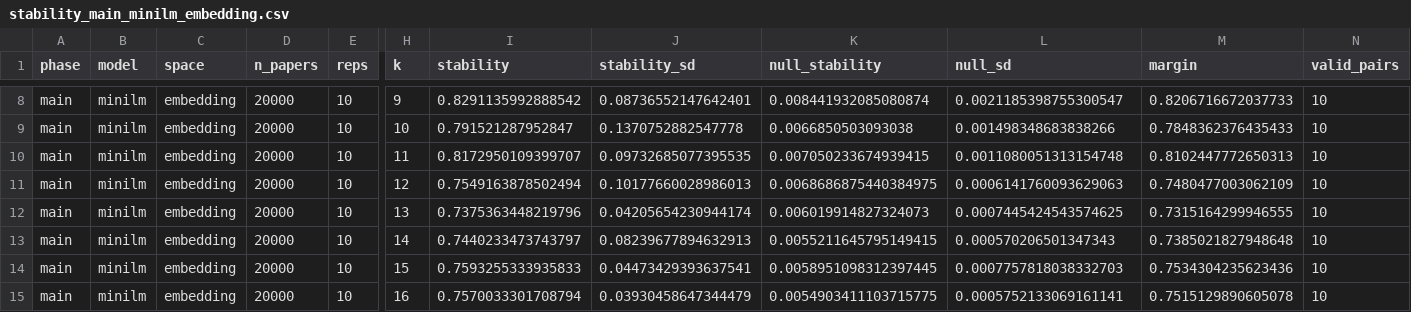
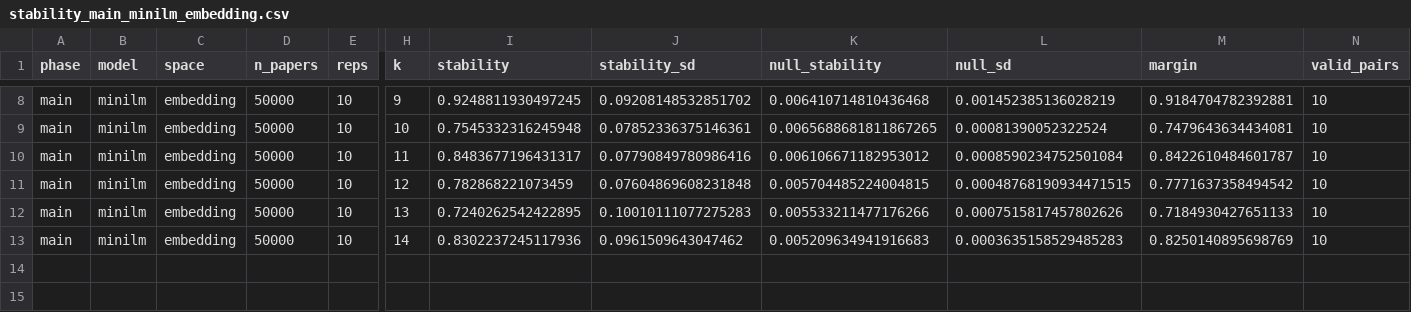
Before and after one commit to sathanasoulias/arxiv-article-classification, a CSV file: reports/stability_main_minilm_embedding.csv, drawn as a sheet; only a part is shown, gaps mark what is left out; rows hold the shown columns only; the diff covers the shown part only; the diff names each change by its address in the sheet, - before the commit and + after, or states it on an @@ line.

```diff
--- a/reports/stability_main_minilm_embedding.csv
+++ b/reports/stability_main_minilm_embedding.csv
-D8:D13 (n_papers): 20000
+D8:D13 (n_papers): 50000
-I8 (stability): 0.8291135992888542
+I8 (stability): 0.9248811930497245
-J8 (stability_sd): 0.08736552147642401
+J8 (stability_sd): 0.09208148532851702
-K8 (null_stability): 0.008441932085080874
+K8 (null_stability): 0.006410714810436468
-L8 (null_sd): 0.0021185398755300547
+L8 (null_sd): 0.001452385136028219
-M8 (margin): 0.8206716672037733
+M8 (margin): 0.9184704782392881
-I9 (stability): 0.791521287952847
+I9 (stability): 0.7545332316245948
-J9 (stability_sd): 0.1370752882547778
+J9 (stability_sd): 0.07852336375146361
-K9 (null_stability): 0.0066850503093038
+K9 (null_stability): 0.0065688681811867265
-L9 (null_sd): 0.001498348683838266
+L9 (null_sd): 0.00081390052322524
-M9 (margin): 0.7848362376435433
+M9 (margin): 0.7479643634434081
-I10 (stability): 0.8172950109399707
+I10 (stability): 0.8483677196431317
-J10 (stability_sd): 0.09732685077395535
+J10 (stability_sd): 0.07790849780986416
-K10 (null_stability): 0.007050233674939415
+K10 (null_stability): 0.006106671182953012
-L10 (null_sd): 0.0011080051313154748
+L10 (null_sd): 0.0008590234752501084
-M10 (margin): 0.8102447772650313
+M10 (margin): 0.8422610484601787
-I11 (stability): 0.7549163878502494
+I11 (stability): 0.782868221073459
-J11 (stability_sd): 0.10177660028986013
+J11 (stability_sd): 0.07604869608231848
-K11 (null_stability): 0.0068686875440384975
+K11 (null_stability): 0.005704485224004815
-L11 (null_sd): 0.0006141760093629063
+L11 (null_sd): 0.00048768190934471515
-M11 (margin): 0.7480477003062109
+M11 (margin): 0.7771637358494542
-I12 (stability): 0.7375363448219796
+I12 (stability): 0.7240262542422895
-J12 (stability_sd): 0.04205654230944174
+J12 (stability_sd): 0.10010111077275283
-K12 (null_stability): 0.006019914827324073
+K12 (null_stability): 0.005533211477176266
-L12 (null_sd): 0.0007445424543574625
+L12 (null_sd): 0.0007515817457802626
-M12 (margin): 0.7315164299946555
+M12 (margin): 0.7184930427651133
-I13 (stability): 0.7440233473743797
+I13 (stability): 0.8302237245117936
-J13 (stability_sd): 0.08239677894632913
+J13 (stability_sd): 0.0961509643047462
-K13 (null_stability): 0.0055211645795149415
+K13 (null_stability): 0.005209634941916683
-L13 (null_sd): 0.000570206501347343
+L13 (null_sd): 0.0003635158529485283
-M13 (margin): 0.7385021827948648
+M13 (margin): 0.8250140895698769
-row 14: main | minilm | embedding | 20000 | 10 | 15 | 0.7593255333935833 | 0.04473429393637541 | 0.0058951098312397445 | 0.0007757818038332703 | 0.7534304235623436 | 10
-row 15: main | minilm | embedding | 20000 | 10 | 16 | 0.7570033301708794 | 0.03930458647344479 | 0.0054903411103715775 | 0.0005752133069161141 | 0.7515129890605078 | 10
```
Also changed, not shown: 4 removed rows and 36 edited cells elsewhere in this file, 2 other files.
